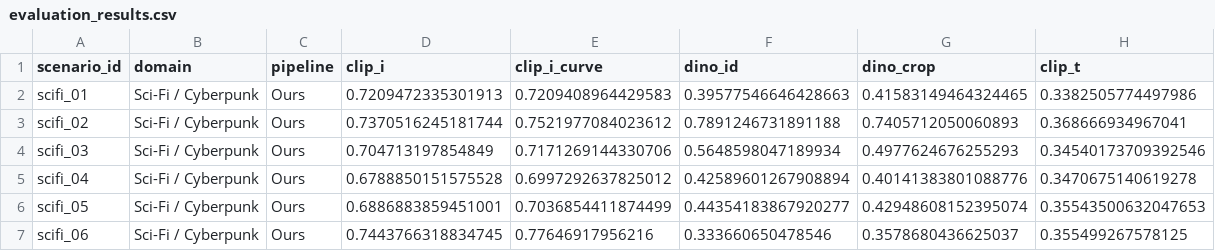
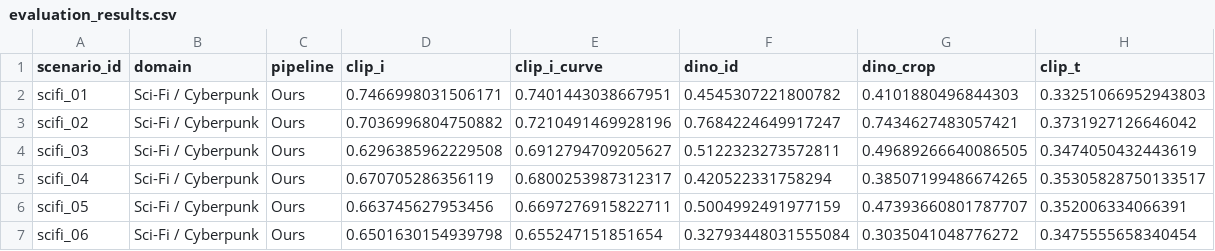
Before and after one commit to merrybabyxmas/multishot-routing, a CSV file: outputs/msr50_eval/evaluation_results.csv, drawn as a sheet; only a part is shown; the diff covers the shown part only.

```diff
--- a/outputs/msr50_eval/evaluation_results.csv
+++ b/outputs/msr50_eval/evaluation_results.csv
@@ -1,7 +1,7 @@
 scenario_id,domain,pipeline,clip_i,clip_i_curve,dino_id,dino_crop,clip_t
-scifi_01,Sci-Fi / Cyberpunk,Ours,0.7209472335301913,0.7209408964429583,0.39577546646428663,0.41583149464324465,0.3382505774497986
-scifi_02,Sci-Fi / Cyberpunk,Ours,0.7370516245181744,0.7521977084023612,0.7891246731891188,0.7405712050060893,0.368666934967041
-scifi_03,Sci-Fi / Cyberpunk,Ours,0.704713197854849,0.7171269144330706,0.5648598047189934,0.4977624676255293,0.34540173709392546
-scifi_04,Sci-Fi / Cyberpunk,Ours,0.6788850151575528,0.6997292637825012,0.42589601267908894,0.40141383801088776,0.3470675140619278
-scifi_05,Sci-Fi / Cyberpunk,Ours,0.6886883859451001,0.7036854411874499,0.44354183867920277,0.42948608152395074,0.35543500632047653
-scifi_06,Sci-Fi / Cyberpunk,Ours,0.7443766318834745,0.77646917956216,0.333660650478546,0.3578680436625037,0.355499267578125
+scifi_01,Sci-Fi / Cyberpunk,Ours,0.7466998031506171,0.7401443038667951,0.4545307221800782,0.4101880496844303,0.33251066952943803
+scifi_02,Sci-Fi / Cyberpunk,Ours,0.7036996804750882,0.7210491469928196,0.7684224649917247,0.7434627483057421,0.3731927126646042
+scifi_03,Sci-Fi / Cyberpunk,Ours,0.6296385962229508,0.6912794709205627,0.5122323273572811,0.49689266640086505,0.3474050432443619
+scifi_04,Sci-Fi / Cyberpunk,Ours,0.670705286356119,0.6800253987312317,0.420522331758294,0.38507199486674265,0.35305828750133517
+scifi_05,Sci-Fi / Cyberpunk,Ours,0.663745627953456,0.6697276915822711,0.5004992491977159,0.47393660801787707,0.352006334066391
+scifi_06,Sci-Fi / Cyberpunk,Ours,0.6501630154939798,0.655247151851654,0.32793448031555084,0.3035041048776272,0.3475555658340454
```
Also changed, not shown: 20 edited cells elsewhere in this file, 2 other files.
